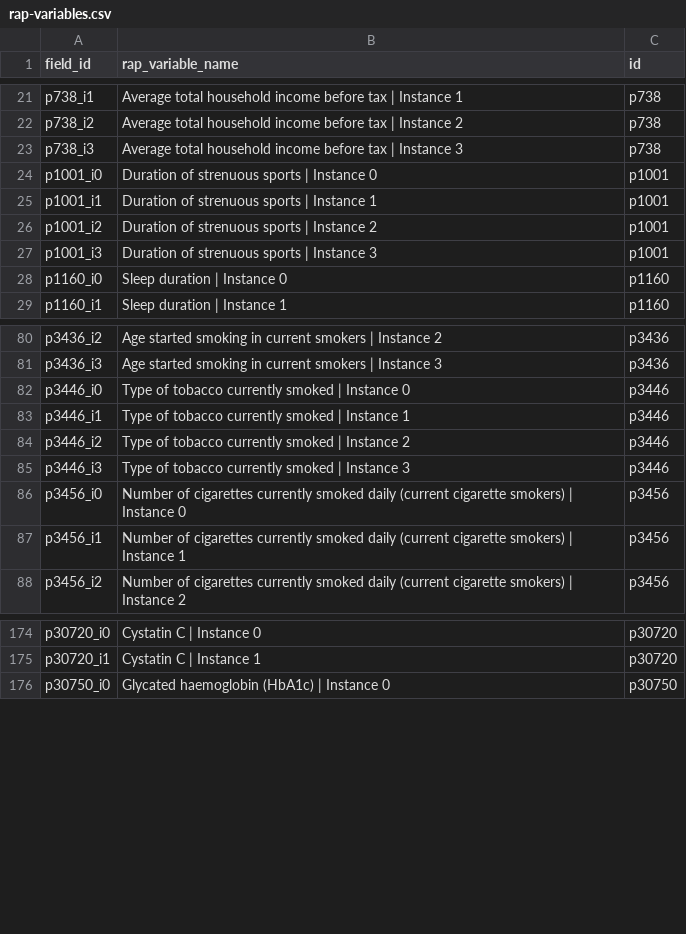
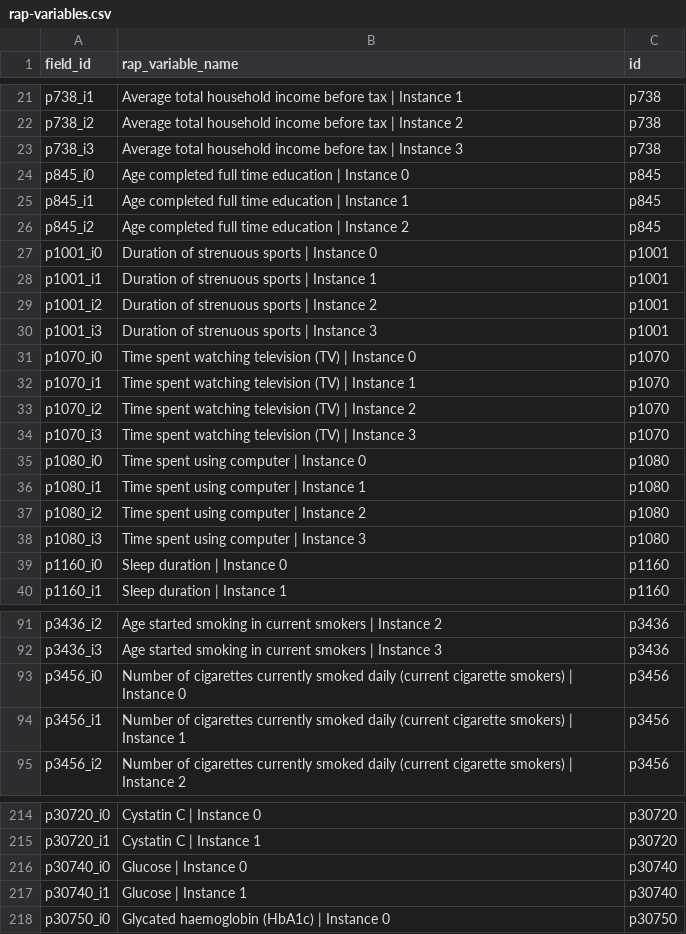
Before and after one commit to steno-aarhus/kimo, a CSV file: data-raw/rap-variables.csv, drawn as a sheet; only a part is shown, gaps mark what is left out; the diff covers the shown part only.

```diff
--- a/data-raw/rap-variables.csv
+++ b/data-raw/rap-variables.csv
@@ -23,2 +23,5 @@ p738_i2,Average total household income before tax | Instance 2,p738
 p738_i3,Average total household income before tax | Instance 3,p738
+p845_i0,Age completed full time education | Instance 0,p845
+p845_i1,Age completed full time education | Instance 1,p845
+p845_i2,Age completed full time education | Instance 2,p845
 p1001_i0,Duration of strenuous sports | Instance 0,p1001
@@ -27,2 +30,10 @@ p1001_i2,Duration of strenuous sports | Instance 2,p1001
 p1001_i3,Duration of strenuous sports | Instance 3,p1001
+p1070_i0,Time spent watching television (TV) | Instance 0,p1070
+p1070_i1,Time spent watching television (TV) | Instance 1,p1070
+p1070_i2,Time spent watching television (TV) | Instance 2,p1070
+p1070_i3,Time spent watching television (TV) | Instance 3,p1070
+p1080_i0,Time spent using computer | Instance 0,p1080
+p1080_i1,Time spent using computer | Instance 1,p1080
+p1080_i2,Time spent using computer | Instance 2,p1080
+p1080_i3,Time spent using computer | Instance 3,p1080
 p1160_i0,Sleep duration | Instance 0,p1160
@@ -81,6 +92,2 @@ p3436_i2,Age started smoking in current smokers | Instance 2,p3436
 p3436_i3,Age started smoking in current smokers | Instance 3,p3436
-p3446_i0,Type of tobacco currently smoked | Instance 0,p3446
-p3446_i1,Type of tobacco currently smoked | Instance 1,p3446
-p3446_i2,Type of tobacco currently smoked | Instance 2,p3446
-p3446_i3,Type of tobacco currently smoked | Instance 3,p3446
 p3456_i0,Number of cigarettes currently smoked daily (current cigarette smokers) | Instance 0,p3456
@@ -175,2 +215,4 @@ p30720_i0,Cystatin C | Instance 0,p30720
 p30720_i1,Cystatin C | Instance 1,p30720
+p30740_i0,Glucose | Instance 0,p30740
+p30740_i1,Glucose | Instance 1,p30740
 p30750_i0,Glycated haemoglobin (HbA1c) | Instance 0,p30750
```
Also changed, not shown: 34 added rows and 1 removed row elsewhere in this file.
